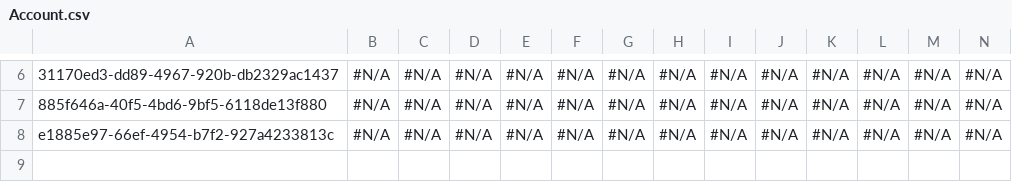
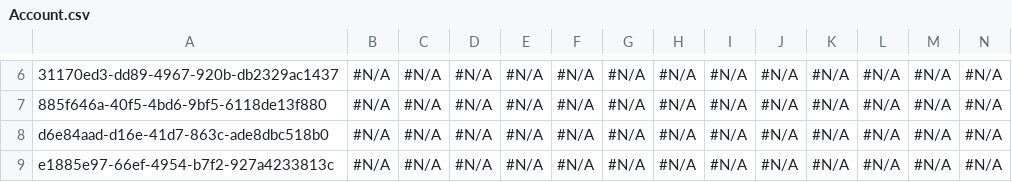
Before and after one commit to Prodlymoover/CPQTest8, a CSV file: Account.csv, drawn as a sheet; only a part is shown, gaps mark what is left out; rows hold the shown columns only; the diff names each change by its address in the sheet, - before the commit and + after, or states it on an @@ line.

```diff
--- a/Account.csv
+++ b/Account.csv
+row 8: d6e84aad-d16e-41d7-863c-ade8dbc518b0 | #N/A | #N/A | #N/A | #N/A | #N/A | #N/A | #N/A | #N/A | #N/A | #N/A | #N/A | #N/A | #N/A
```
Also changed, not shown: Contact.csv.
